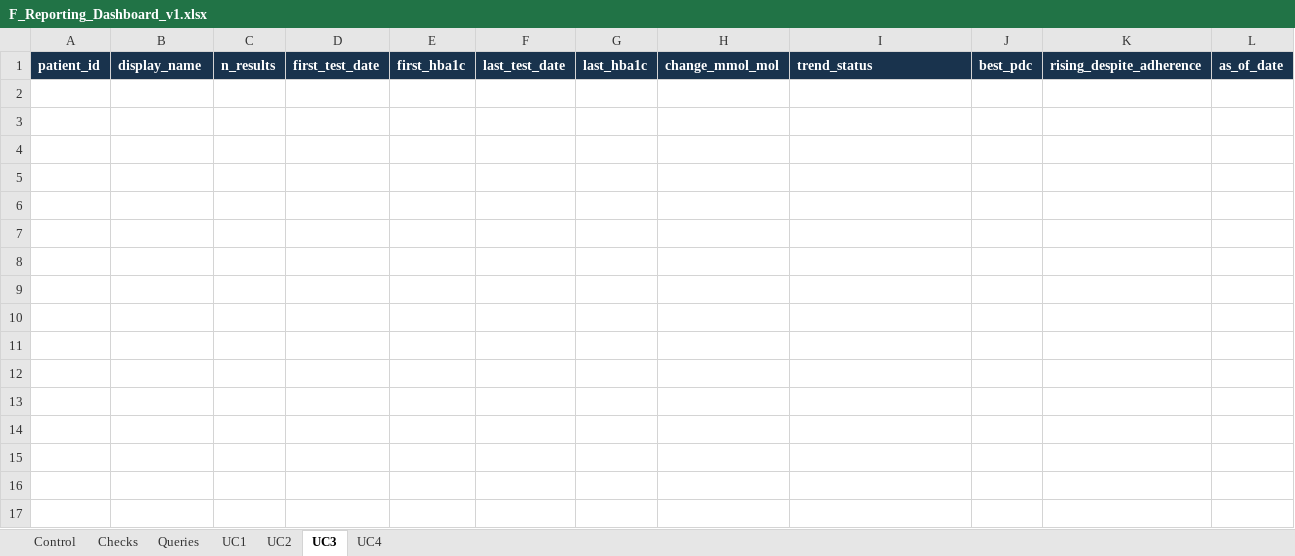
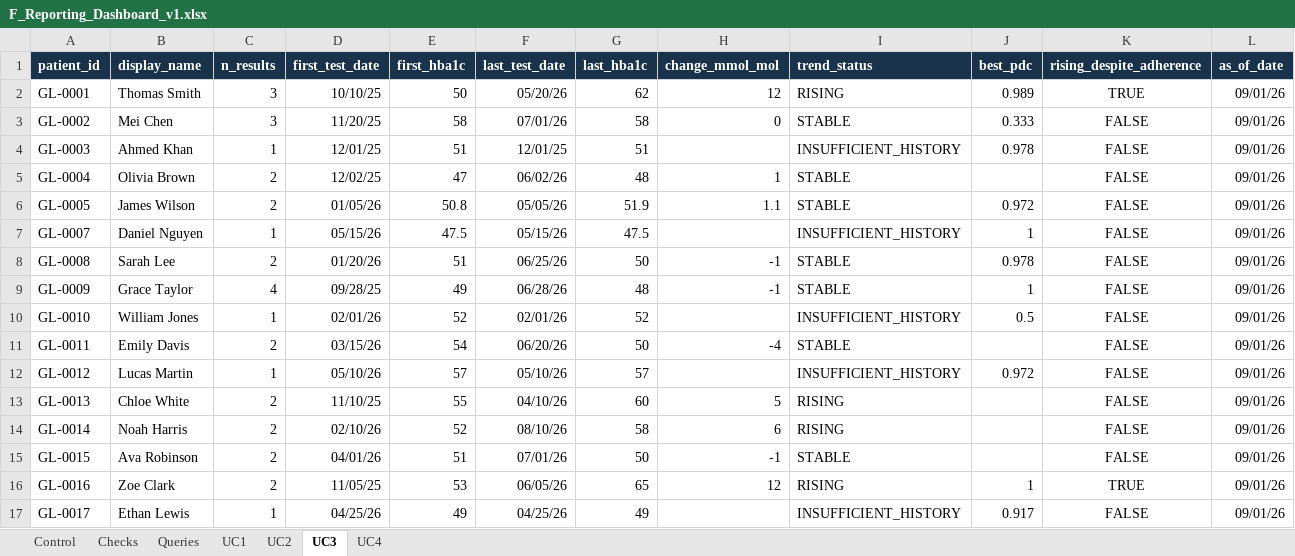
Before and after one commit to LyphardRover/glucolink-a2, an Excel workbook: docs/excel_reporting/F_Reporting_Dashboard_v1.xlsx, sheet UC3, drawn as a sheet; values as stored, in another font and other column widths than the file's, no borders; the diff names each change by its address in the sheet, - before the commit and + after, or states it on an @@ line.

Commit message:
feat: F reporting dashboard done

```diff
--- a/docs/excel_reporting/F_Reporting_Dashboard_v1.xlsx (sheet UC3)
+++ b/docs/excel_reporting/F_Reporting_Dashboard_v1.xlsx (sheet UC3)
+row 2: GL-0001 | Thomas Smith | 3 | 10/10/25 | 50 | 05/20/26 | 62 | 12 | RISING | 0.989 | TRUE | 09/01/26
+row 3: GL-0002 | Mei Chen | 3 | 11/20/25 | 58 | 07/01/26 | 58 | 0 | STABLE | 0.333 | FALSE | 09/01/26
+row 4: GL-0003 | Ahmed Khan | 1 | 12/01/25 | 51 | 12/01/25 | 51 |  | INSUFFICIENT_HISTORY | 0.978 | FALSE | 09/01/26
+row 5: GL-0004 | Olivia Brown | 2 | 12/02/25 | 47 | 06/02/26 | 48 | 1 | STABLE |  | FALSE | 09/01/26
+row 6: GL-0005 | James Wilson | 2 | 01/05/26 | 50.8 | 05/05/26 | 51.9 | 1.1 | STABLE | 0.972 | FALSE | 09/01/26
+row 7: GL-0007 | Daniel Nguyen | 1 | 05/15/26 | 47.5 | 05/15/26 | 47.5 |  | INSUFFICIENT_HISTORY | 1 | FALSE | 09/01/26
+row 8: GL-0008 | Sarah Lee | 2 | 01/20/26 | 51 | 06/25/26 | 50 | -1 | STABLE | 0.978 | FALSE | 09/01/26
+row 9: GL-0009 | Grace Taylor | 4 | 09/28/25 | 49 | 06/28/26 | 48 | -1 | STABLE | 1 | FALSE | 09/01/26
+row 10: GL-0010 | William Jones | 1 | 02/01/26 | 52 | 02/01/26 | 52 |  | INSUFFICIENT_HISTORY | 0.5 | FALSE | 09/01/26
+row 11: GL-0011 | Emily Davis | 2 | 03/15/26 | 54 | 06/20/26 | 50 | -4 | STABLE |  | FALSE | 09/01/26
+row 12: GL-0012 | Lucas Martin | 1 | 05/10/26 | 57 | 05/10/26 | 57 |  | INSUFFICIENT_HISTORY | 0.972 | FALSE | 09/01/26
+row 13: GL-0013 | Chloe White | 2 | 11/10/25 | 55 | 04/10/26 | 60 | 5 | RISING |  | FALSE | 09/01/26
+row 14: GL-0014 | Noah Harris | 2 | 02/10/26 | 52 | 08/10/26 | 58 | 6 | RISING |  | FALSE | 09/01/26
+row 15: GL-0015 | Ava Robinson | 2 | 04/01/26 | 51 | 07/01/26 | 50 | -1 | STABLE |  | FALSE | 09/01/26
+row 16: GL-0016 | Zoe Clark | 2 | 11/05/25 | 53 | 06/05/26 | 65 | 12 | RISING | 1 | TRUE | 09/01/26
+row 17: GL-0017 | Ethan Lewis | 1 | 04/25/26 | 49 | 04/25/26 | 49 |  | INSUFFICIENT_HISTORY | 0.917 | FALSE | 09/01/26
```
Also changed, not shown: sheet UC1, sheet Checks, sheet UC4, 4 other files.
